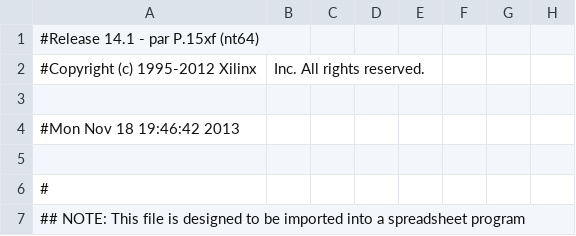
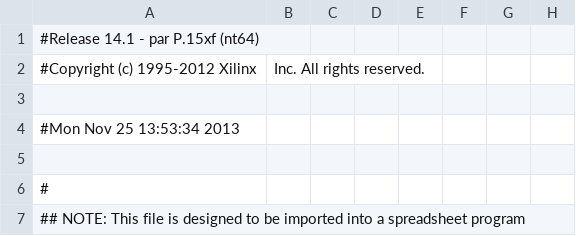
Before and after one commit to Ignacio-Iker-Prado-Rujas/TOC-proyecto, a CSV file: muevebola/vgacore_pad.csv, drawn as a sheet; only a part is shown; the diff names each change by its address in the sheet, - before the commit and + after, or states it on an @@ line.

```diff
--- a/muevebola/vgacore_pad.csv
+++ b/muevebola/vgacore_pad.csv
-A4: #Mon Nov 18 19:46:42 2013
+A4: #Mon Nov 25 13:53:34 2013
```
Also changed, not shown: 44 other files.
